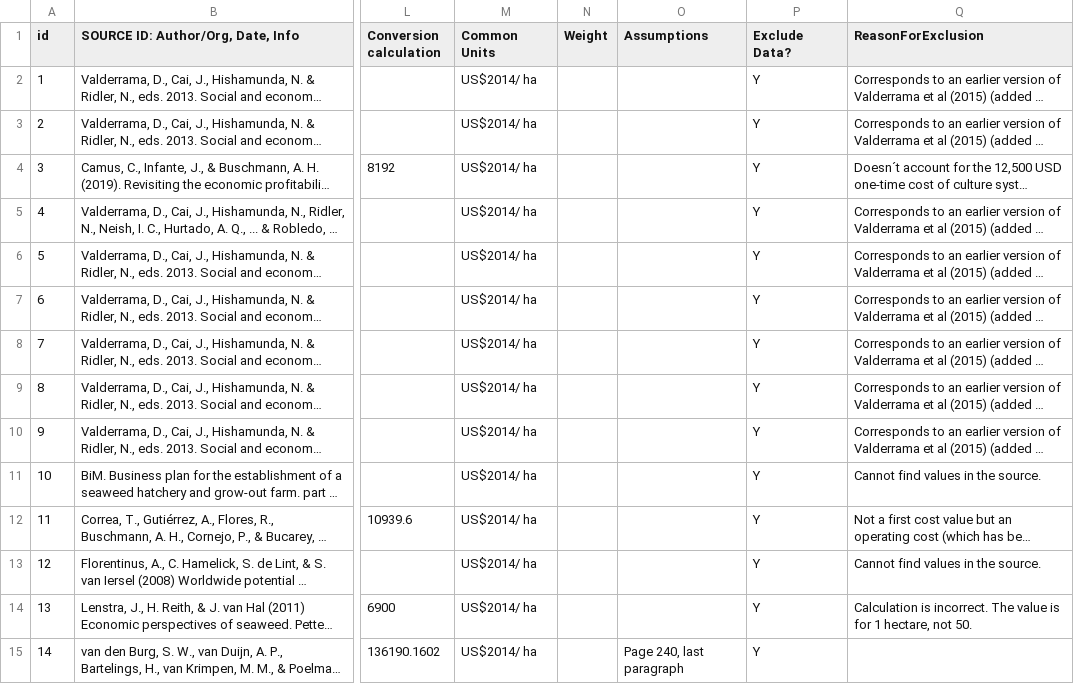
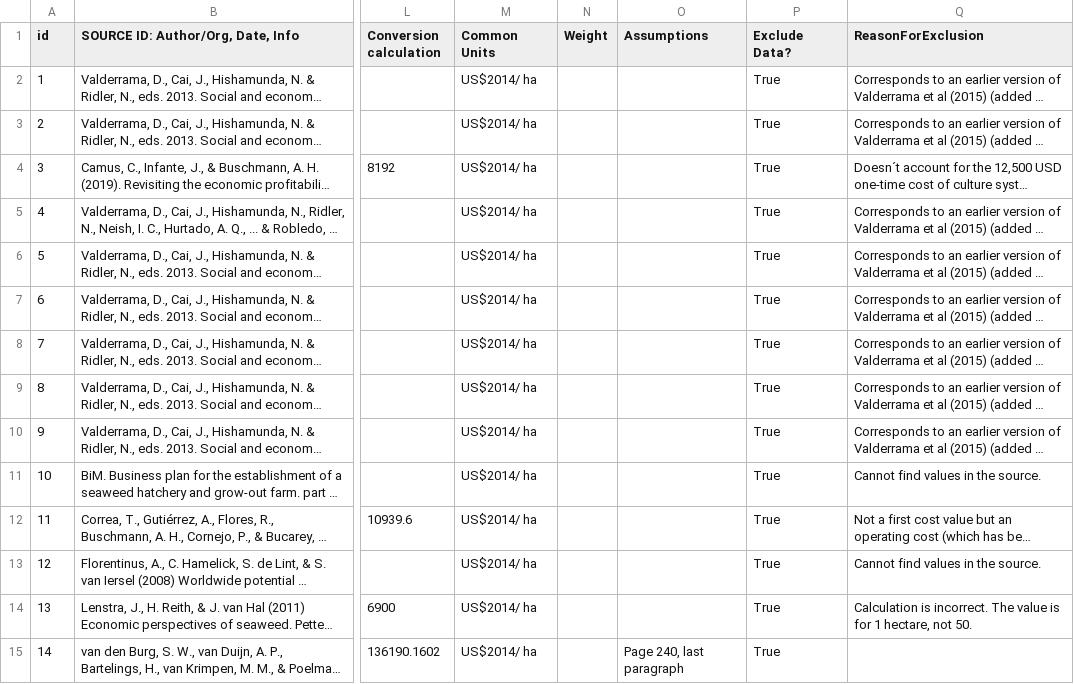
Before and after one commit to Alyssa-R/solutions, a CSV file: solution/seaweedfarming/vma_data/SOLUTION_First_Cost_per_Implementation_Unit.csv, drawn as a sheet; only a part is shown, gaps mark what is left out; long unchanged cells end in …; the diff covers the shown part only; the diff names each change by its address in the sheet, - before the commit and + after, or states it on an @@ line.

```diff
--- a/solution/seaweedfarming/vma_data/SOLUTION_First_Cost_per_Implementation_Unit.csv
+++ b/solution/seaweedfarming/vma_data/SOLUTION_First_Cost_per_Implementation_Unit.csv
-P2:P15 (Exclude Data?): Y
+P2:P15 (Exclude Data?): True
```
Also changed, not shown: 14 edited cells elsewhere in this file, solution/seaweedfarming/vma_data/Carbon_Content_Dry_Biomass.csv, solution/seaweedfarming/vma_data/SOLUTION_Net_Profit_Margin_per_Functional_Unit_per_Annum.csv, 7 other files.
